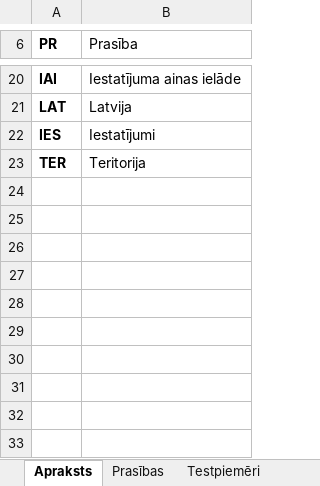
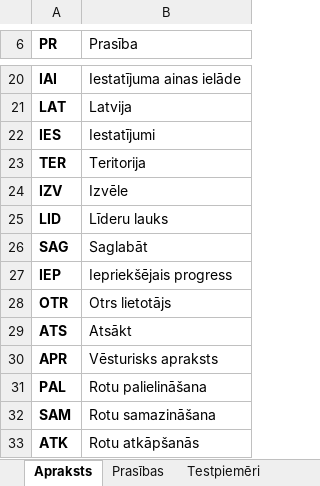
Before and after one commit to NotoriousLP/BrivibasCinas, an Excel workbook: Tehniskā dokumentācija/Testēšana Brīvības cīņas.xlsx, sheet Apraksts, drawn as a sheet; only a part is shown, gaps mark what is left out; values as stored, in another font and other column widths than the file's, no borders; the diff names each change by its address in the sheet, - before the commit and + after, or states it on an @@ line.

```diff
--- a/Tehniskā dokumentācija/Testēšana Brīvības cīņas.xlsx (sheet Apraksts)
+++ b/Tehniskā dokumentācija/Testēšana Brīvības cīņas.xlsx (sheet Apraksts)
+row 24: IZV | Izvēle
+row 25: LID | Līderu lauks
+row 26: SAG | Saglabāt
+row 27: IEP | Iepriekšējais progress
+row 28: OTR | Otrs lietotājs
+row 29: ATS | Atsākt
+row 30: APR | Vēsturisks apraksts
+row 31: PAL | Rotu palielināšana
+row 32: SAM | Rotu samazināšana
+row 33: ATK | Rotu atkāpšanās
```
Also changed, not shown: sheet Prasības, sheet Testēšanas žurnāls, 11 other files.
